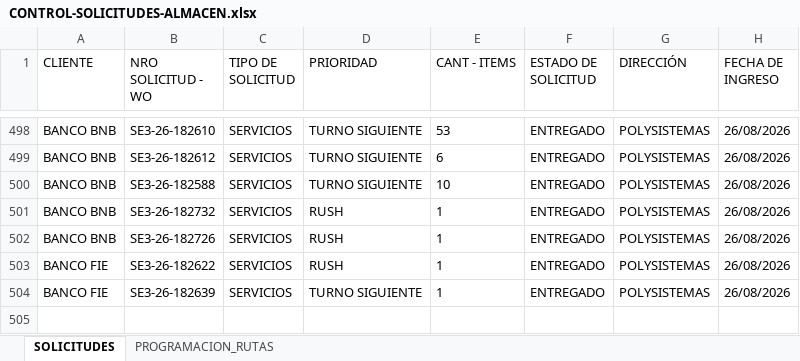
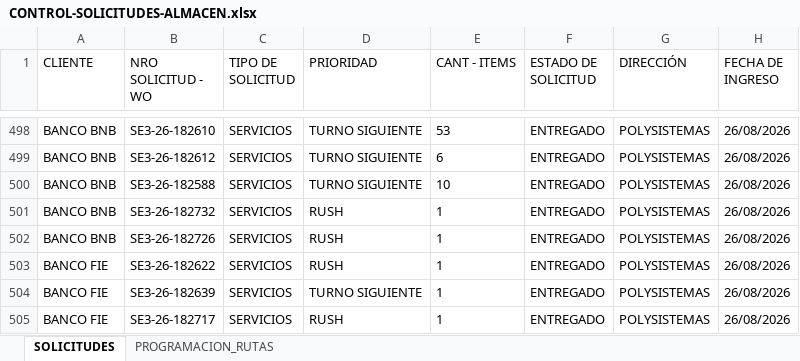
Before and after one commit to Dev-FilesJC/PROJECT_DESPACHO_JC, an Excel workbook: CONTROL-SOLICITUDES-ALMACEN.xlsx, sheet SOLICITUDES, drawn as a sheet; only a part is shown, gaps mark what is left out; values as stored, in another font and other column widths than the file's, no borders; the diff names each change by its address in the sheet, - before the commit and + after, or states it on an @@ line.

Commit message:
Guardar solicitud SE3-26-182717 desde Streamlit

```diff
--- a/CONTROL-SOLICITUDES-ALMACEN.xlsx (sheet SOLICITUDES)
+++ b/CONTROL-SOLICITUDES-ALMACEN.xlsx (sheet SOLICITUDES)
+row 505: BANCO FIE | SE3-26-182717 | SERVICIOS | RUSH | 1 | ENTREGADO | POLYSISTEMAS | 26/08/2026
```
